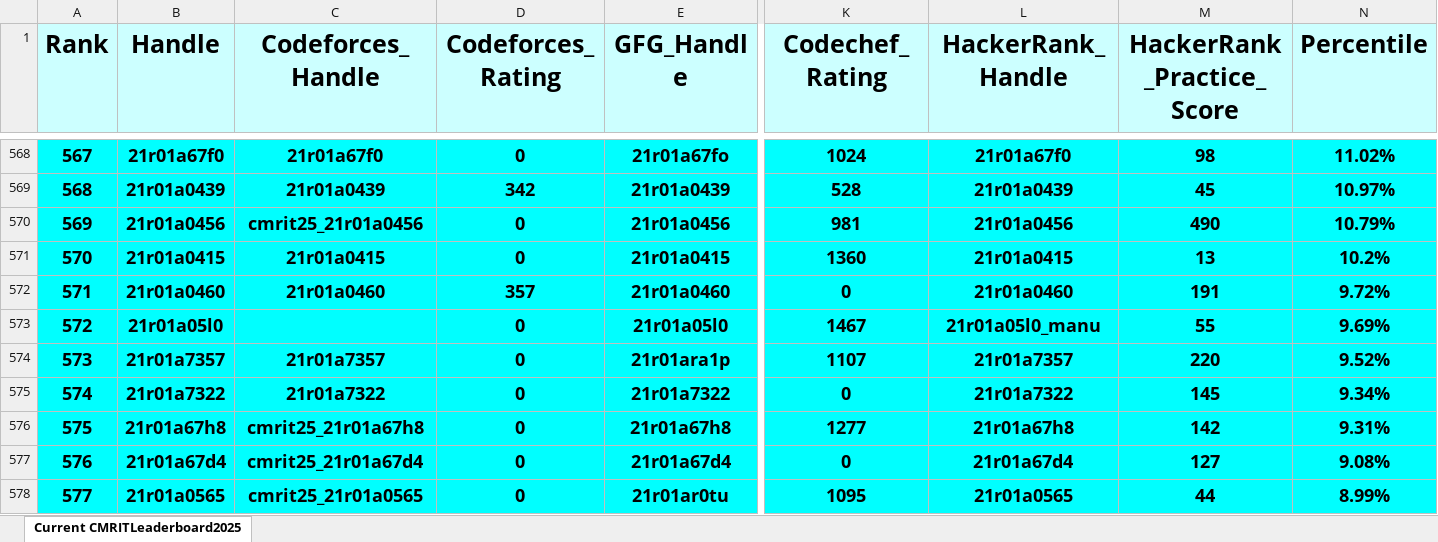
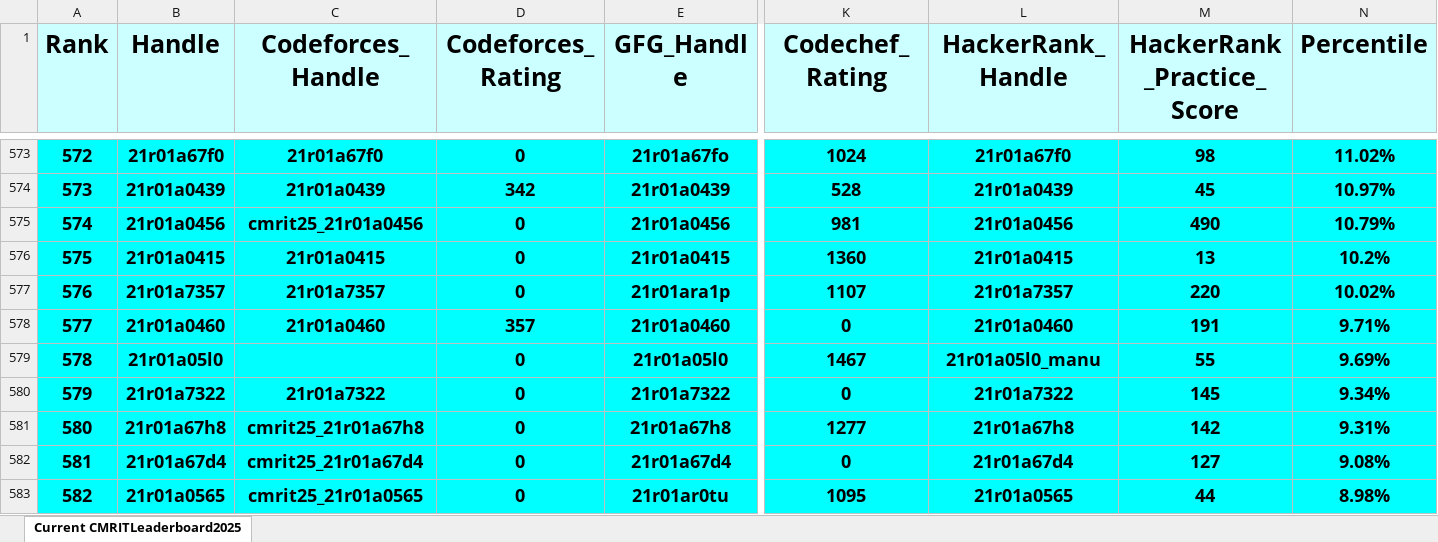
Before and after one commit to gabyah92/CMRIT2025Leaderboard, an Excel workbook: Leaderboards/CurrentCMRITLeaderboard2025.xlsx, sheet Current CMRITLeaderboard2025, drawn as a sheet; only a part is shown, gaps mark what is left out; values as stored, in another font and other column widths than the file's, no borders; removed rows and columns are numbered as before the commit, all else as after; rows hold the shown columns only; the diff covers the shown part only; the diff names each change by its address in the sheet, - before the commit and + after, or states it on an @@ line.

```diff
--- a/Leaderboards/CurrentCMRITLeaderboard2025.xlsx (sheet Current CMRITLeaderboard2025)
+++ b/Leaderboards/CurrentCMRITLeaderboard2025.xlsx (sheet Current CMRITLeaderboard2025)
@@ column A (Rank) renumbered between rows 48 and 1134 @@
+row 577: 576 | 21r01a7357 | 21r01a7357 | 0 | 21r01ara1p | 1107 | 21r01a7357 | 220 | 10.02%
-N578 (Percentile): 9.72%
+N578 (Percentile): 9.71%
-row 574: 573 | 21r01a7357 | 21r01a7357 | 0 | 21r01ara1p | 1107 | 21r01a7357 | 220 | 9.52%
-N583 (Percentile): 8.99%
+N583 (Percentile): 8.98%
```
Also changed, not shown: 45 added rows, 45 removed rows, 4 moved rows and 178 edited cells elsewhere in this sheet.
